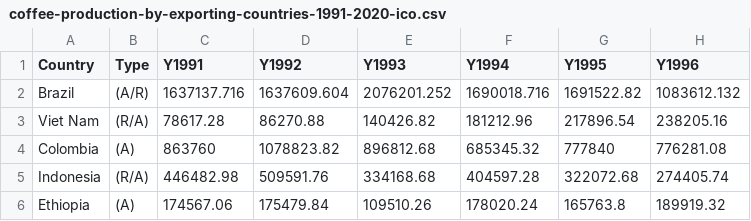
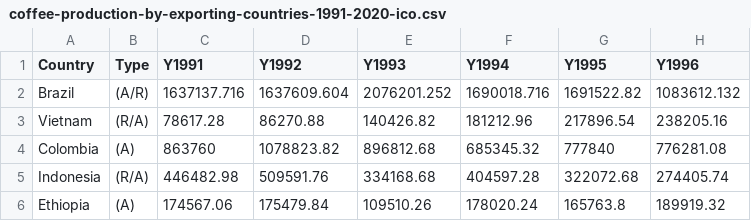
Before and after one commit to HughZhang98/FIT3179_A2, a CSV file: data/coffee-production-by-exporting-countries-1991-2020-ico.csv, drawn as a sheet; only a part is shown; the diff names each change by its address in the sheet, - before the commit and + after, or states it on an @@ line.

Commit message:
Add files via upload

```diff
--- a/data/coffee-production-by-exporting-countries-1991-2020-ico.csv
+++ b/data/coffee-production-by-exporting-countries-1991-2020-ico.csv
-A3 (Country): Viet Nam
+A3 (Country): Vietnam
```
